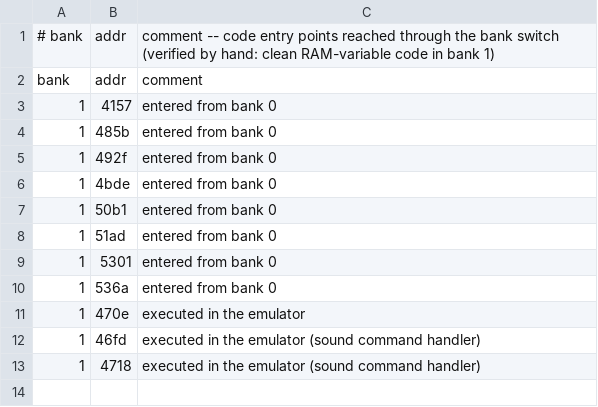
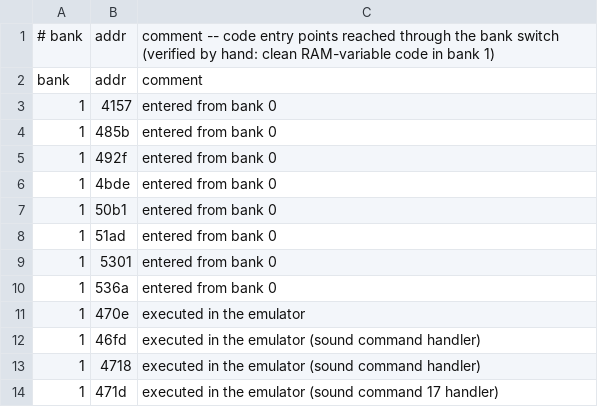
Before and after one commit to Tenome/Painter-Momopi-Decompilation, a CSV file: seeds.csv, drawn as a sheet.

```diff
--- a/seeds.csv
+++ b/seeds.csv
@@ -13 +13,2 @@ bank,addr,comment
 1,4718,executed in the emulator (sound command handler)
+1,471d,executed in the emulator (sound command 17 handler)
```
Also changed, not shown: config/functions.tsv, 1 other file.
